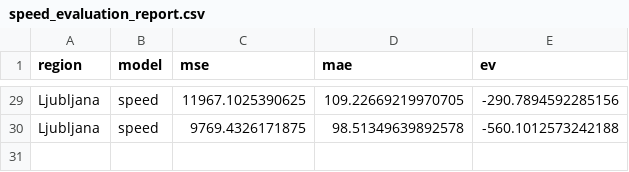
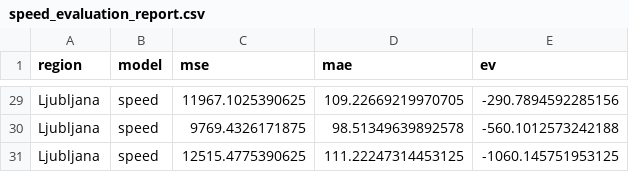
Before and after one commit to ChiefPatrik/trafficPredictions, a CSV file: reports/Ljubljana/speed_evaluation_report.csv, drawn as a sheet; only a part is shown, gaps mark what is left out; the diff names each change by its address in the sheet, - before the commit and + after, or states it on an @@ line.

```diff
--- a/reports/Ljubljana/speed_evaluation_report.csv
+++ b/reports/Ljubljana/speed_evaluation_report.csv
+row 31: Ljubljana | speed | 12515.4775390625 | 111.22247314453125 | -1060.145751953125
```
Also changed, not shown: reports/Kozina/cars_evaluation_report.csv, reports/Kozina/speed_evaluation_report.csv, 53 other files.
